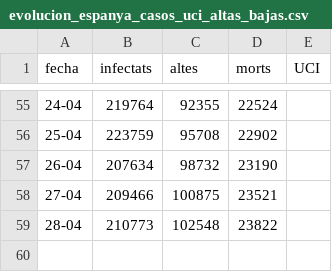
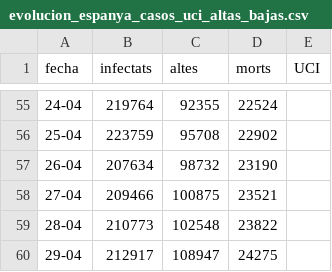
Before and after one commit to nachotronic/covid19, a CSV file: evolucion_espanya_casos_uci_altas_bajas.csv, drawn as a sheet; only a part is shown, gaps mark what is left out; the diff names each change by its address in the sheet, - before the commit and + after, or states it on an @@ line.

Commit message:
Add files via upload

```diff
--- a/evolucion_espanya_casos_uci_altas_bajas.csv
+++ b/evolucion_espanya_casos_uci_altas_bajas.csv
+row 60: 29-04 | 212917 | 108947 | 24275
```
